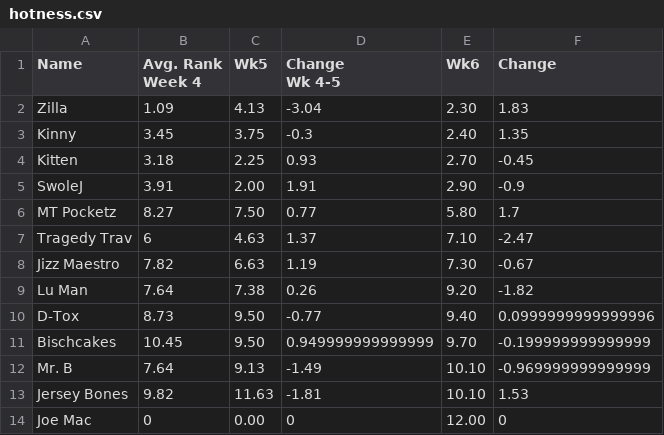
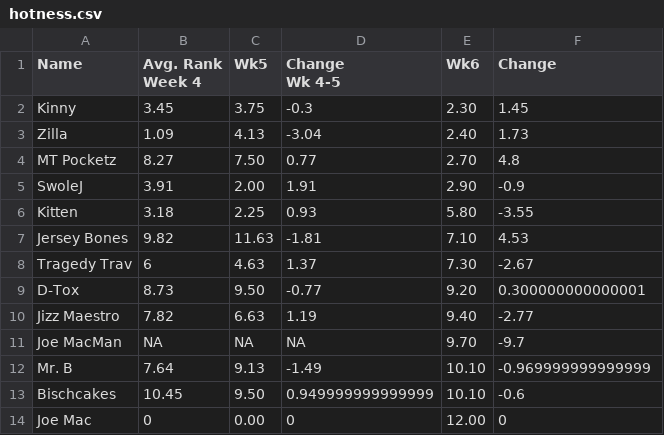
Before and after one commit to rmcarder/AMBFHL, a CSV file: hotness.csv, drawn as a sheet.

```diff
--- a/hotness.csv
+++ b/hotness.csv
@@ -3,14 +3,14 @@ Week 4","Wk5","Change
 Wk 4-5","Wk6","Change"
-"Zilla",1.09,"4.13",-3.04,"2.30",1.83
-"Kinny",3.45,"3.75",-0.3,"2.40",1.35
-"Kitten",3.18,"2.25",0.93,"2.70",-0.45
+"Kinny",3.45,"3.75",-0.3,"2.30",1.45
+"Zilla",1.09,"4.13",-3.04,"2.40",1.73
+"MT Pocketz",8.27,"7.50",0.77,"2.70",4.8
 "SwoleJ",3.91,"2.00",1.91,"2.90",-0.9
-"MT Pocketz",8.27,"7.50",0.77,"5.80",1.7
-"Tragedy Trav",6,"4.63",1.37,"7.10",-2.47
-"Jizz Maestro",7.82,"6.63",1.19,"7.30",-0.67
-"Lu Man",7.64,"7.38",0.26,"9.20",-1.82
-"D-Tox",8.73,"9.50",-0.77,"9.40",0.0999999999999996
-"Bischcakes",10.45,"9.50",0.949999999999999,"9.70",-0.199999999999999
+"Kitten",3.18,"2.25",0.93,"5.80",-3.55
+"Jersey Bones",9.82,"11.63",-1.81,"7.10",4.53
+"Tragedy Trav",6,"4.63",1.37,"7.30",-2.67
+"D-Tox",8.73,"9.50",-0.77,"9.20",0.300000000000001
+"Jizz Maestro",7.82,"6.63",1.19,"9.40",-2.77
+"Joe MacMan",NA,"NA",NA,"9.70",-9.7
 "Mr. B",7.64,"9.13",-1.49,"10.10",-0.969999999999999
-"Jersey Bones",9.82,"11.63",-1.81,"10.10",1.53
+"Bischcakes",10.45,"9.50",0.949999999999999,"10.10",-0.6
 "Joe Mac",0,"0.00",0,"12.00",0
```
Also changed, not shown: 3 other files.
